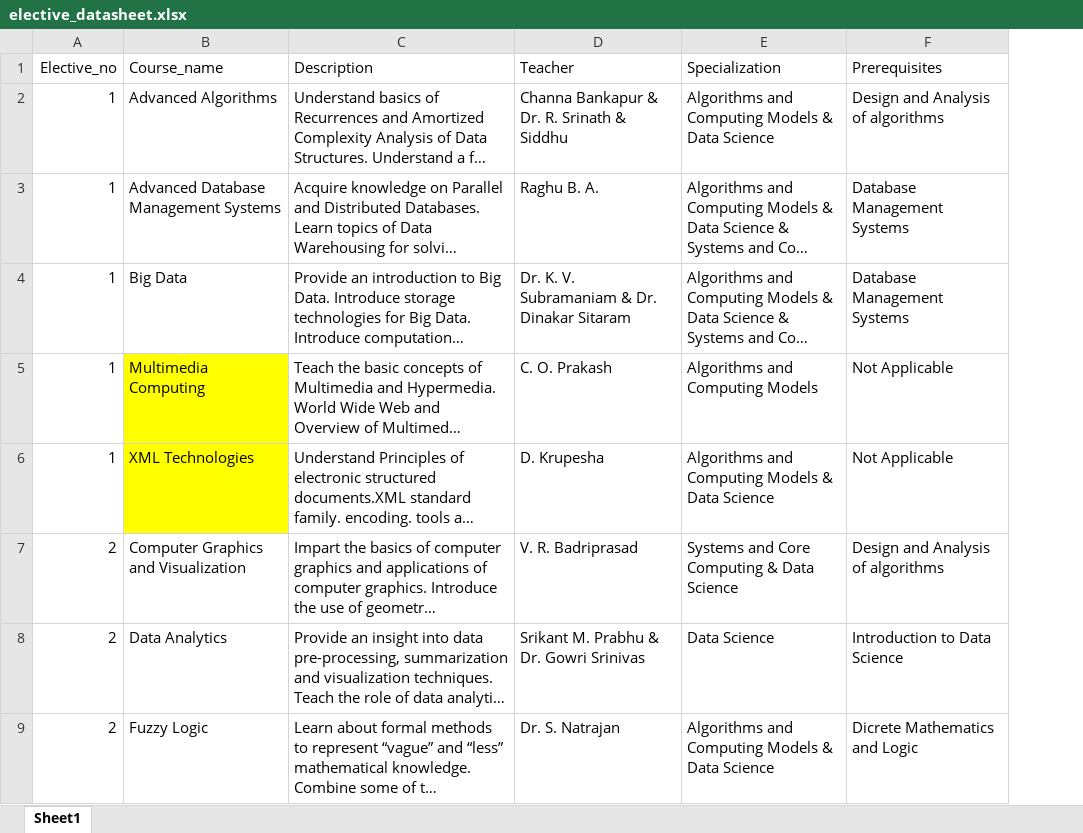
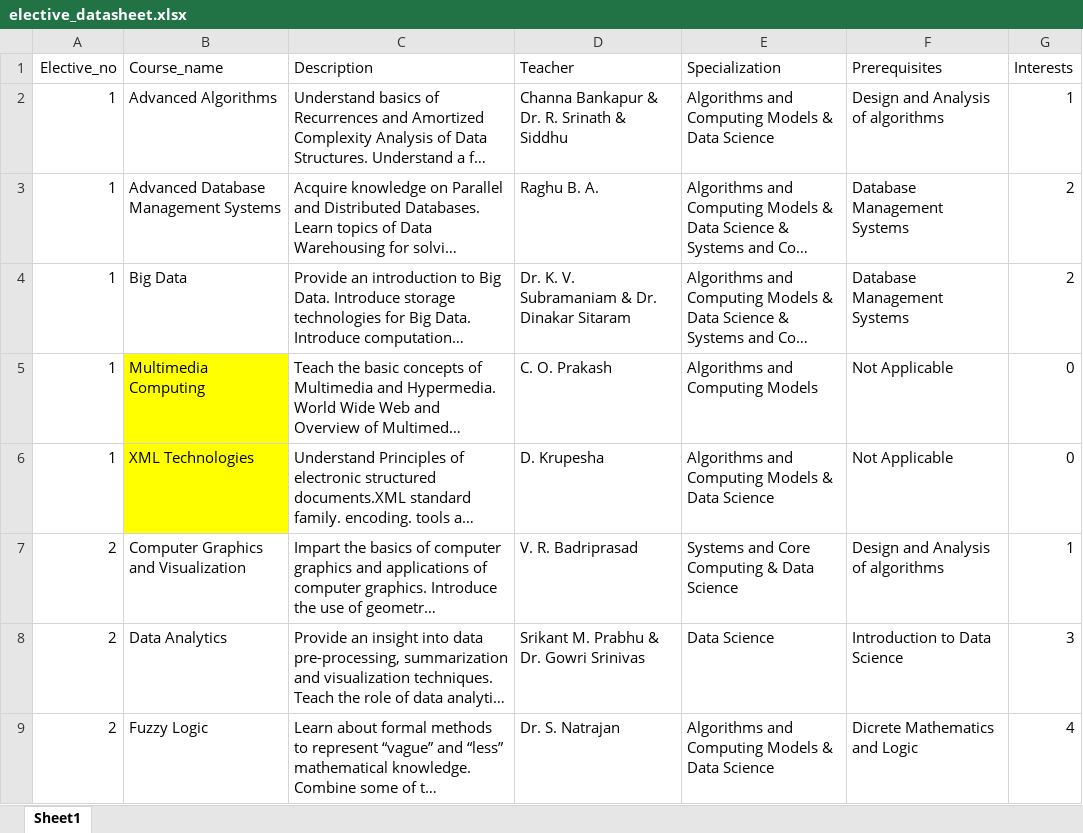
Before and after one commit to Anurag98k/WT2, an Excel workbook: elective_datasheet.xlsx, sheet Sheet1, drawn as a sheet; only a part is shown; long unchanged cells end in …; values as stored, in another font and other column widths than the file's, no borders; charts and pictures not drawn; the diff names each change by its address in the sheet, - before the commit and + after, or states it on an @@ line.

```diff
--- a/elective_datasheet.xlsx (sheet Sheet1)
+++ b/elective_datasheet.xlsx (sheet Sheet1)
+column G (Interests), rows 2-9: 1 | 2 | 2 | 0 | 0 | 1 | 3 | 4
```
Also changed, not shown: charts or pictures, 1 other file.
